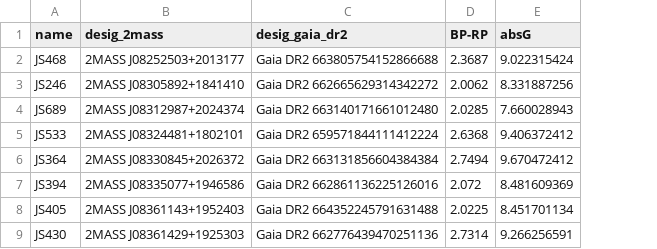
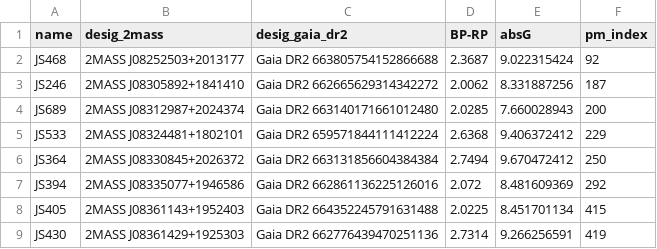
Before and after one commit to jareds-laf/keck-parser, a CSV file: CSV Files/targets_abr.csv, drawn as a sheet; only a part is shown; the diff names each change by its address in the sheet, - before the commit and + after, or states it on an @@ line.

```diff
--- a/CSV Files/targets_abr.csv
+++ b/CSV Files/targets_abr.csv
+column F (pm_index), rows 2-9: 92 | 187 | 200 | 229 | 250 | 292 | 415 | 419
```
Also changed, not shown: 8 other files.
